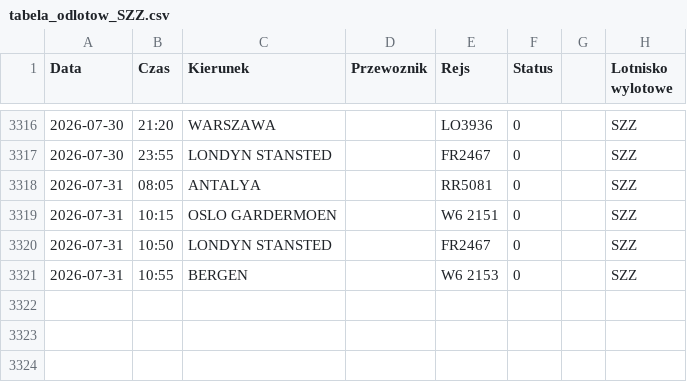
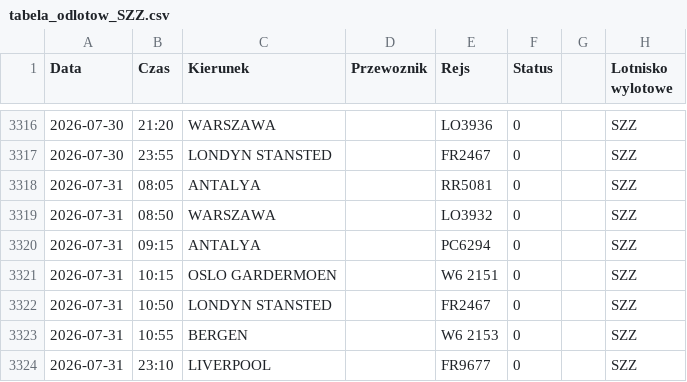
Before and after one commit to grzegorz-nowacki/departures-scraper, a CSV file: scraper/scraper_output/tabela_odlotow_SZZ.csv, drawn as a sheet; only a part is shown, gaps mark what is left out.

```diff
--- a/scraper/scraper_output/tabela_odlotow_SZZ.csv
+++ b/scraper/scraper_output/tabela_odlotow_SZZ.csv
@@ -3318,2 +3318,4 @@ Data;Czas;Kierunek;Przewoznik;Rejs;Status;;Lotnisko wylotowe
 2026-07-31;08:05;ANTALYA;;RR5081;0;;"SZZ"
+2026-07-31;08:50;WARSZAWA;;LO3932;0;;"SZZ"
+2026-07-31;09:15;ANTALYA;;PC6294;0;;"SZZ"
 2026-07-31;10:15;OSLO GARDERMOEN;;W6 2151;0;;"SZZ"
@@ -3321 +3323,2 @@ Data;Czas;Kierunek;Przewoznik;Rejs;Status;;Lotnisko wylotowe
 2026-07-31;10:55;BERGEN;;W6 2153;0;;"SZZ"
+2026-07-31;23:10;LIVERPOOL;;FR9677;0;;"SZZ"
```
Also changed, not shown: scraper/scraper_output/tabela_odlotow_RZE.csv, 3 other files.
